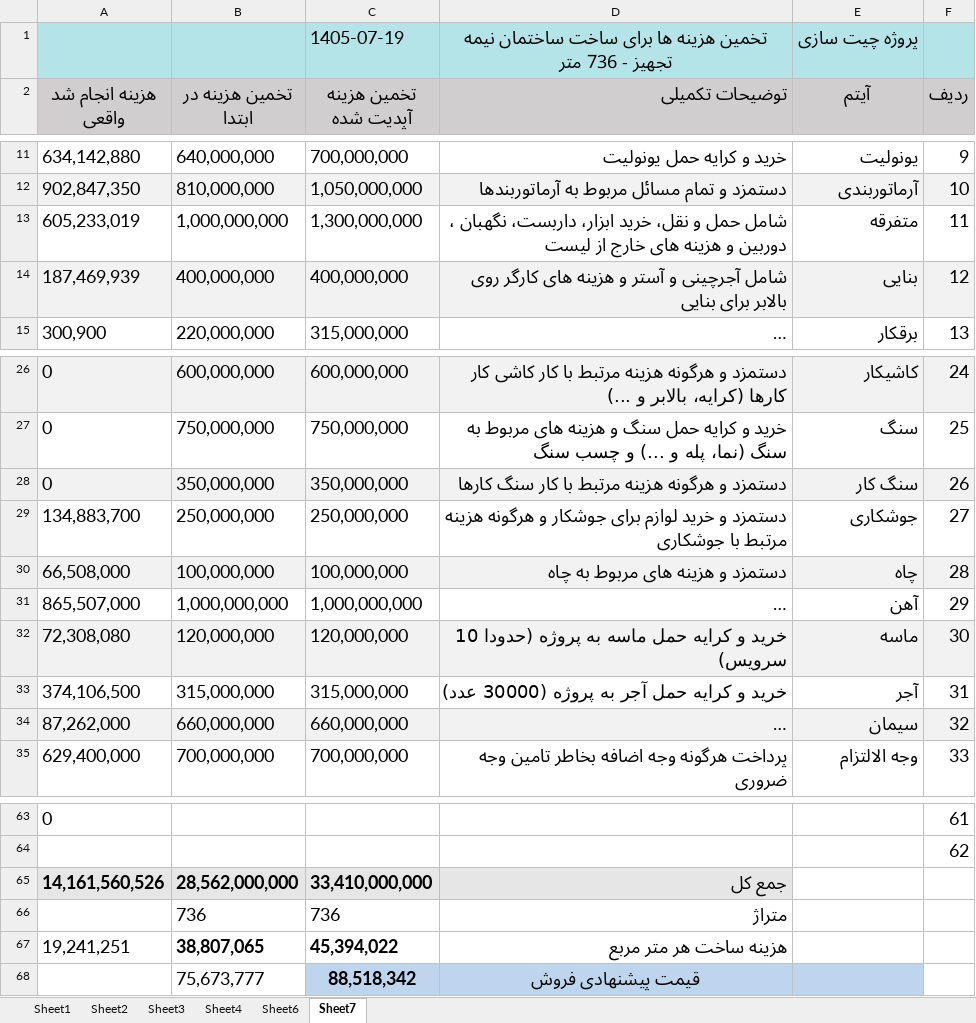
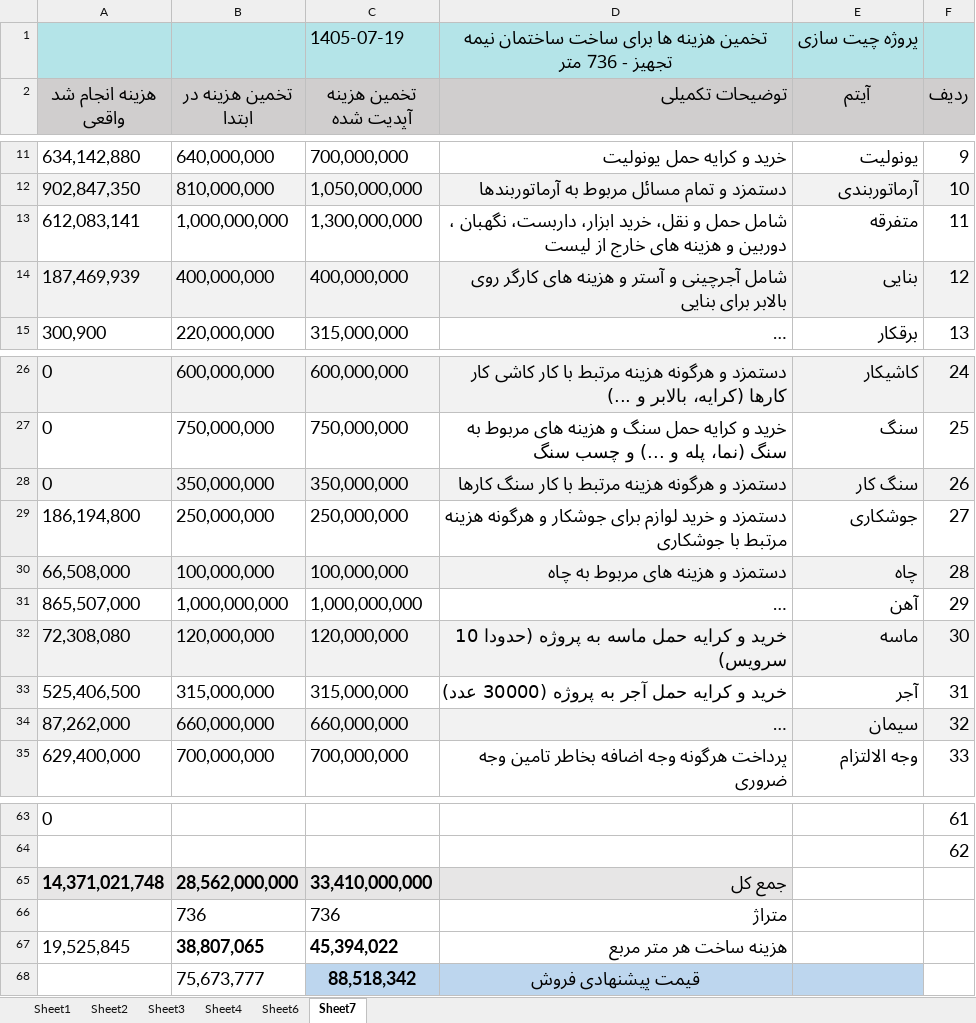
Before and after one commit to mostafavim1990/sadabad-team, an Excel workbook: report/chitsazi/Chitsazi.xlsm, sheet Sheet7, drawn as a sheet; only a part is shown, gaps mark what is left out; long unchanged cells end in …; values as stored, in another font and other column widths than the file's, no borders; the diff names each change by its address in the sheet, - before the commit and + after, or states it on an @@ line.

```diff
--- a/report/chitsazi/Chitsazi.xlsm (sheet Sheet7)
+++ b/report/chitsazi/Chitsazi.xlsm (sheet Sheet7)
-A13 (هزینه انجام شد واقعی): 605,233,019
+A13 (هزینه انجام شد واقعی): 612,083,141
-A29 (هزینه انجام شد واقعی): 134,883,700
+A29 (هزینه انجام شد واقعی): 186,194,800
-A33 (هزینه انجام شد واقعی): 374,106,500
+A33 (هزینه انجام شد واقعی): 525,406,500
-A65 (هزینه انجام شد واقعی): 14,161,560,526
+A65 (هزینه انجام شد واقعی): 14,371,021,748
-A67 (هزینه انجام شد واقعی): 19,241,251
+A67 (هزینه انجام شد واقعی): 19,525,845
```
Also changed, not shown: sheet Sheet1, charts or pictures, report/cheques/cheques.xlsm, report/farhangian/Farhangian.xlsm, 5 other files.
